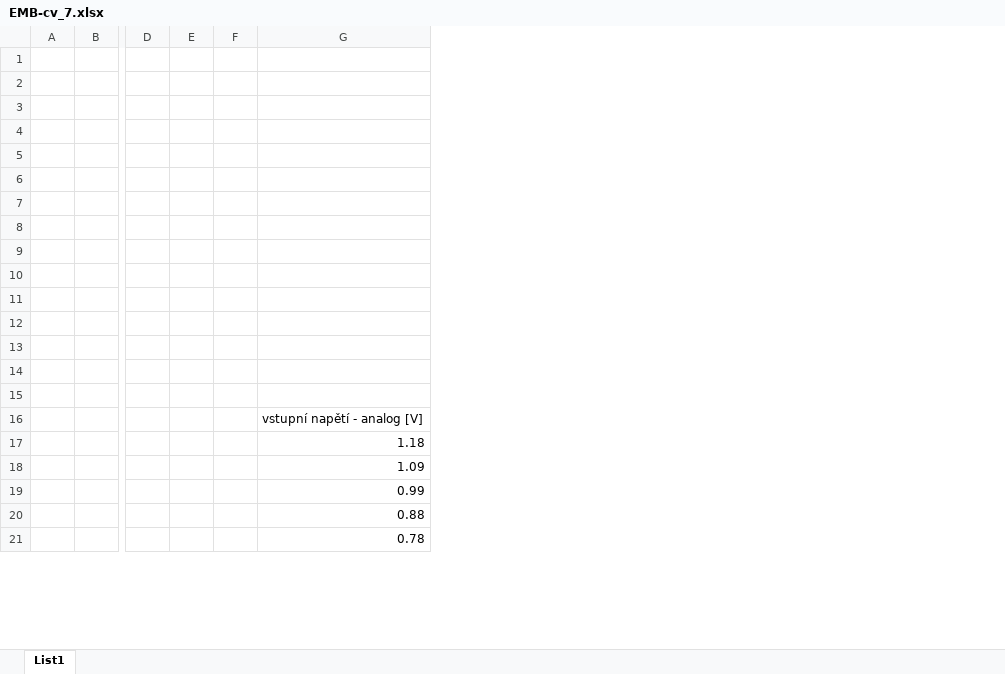
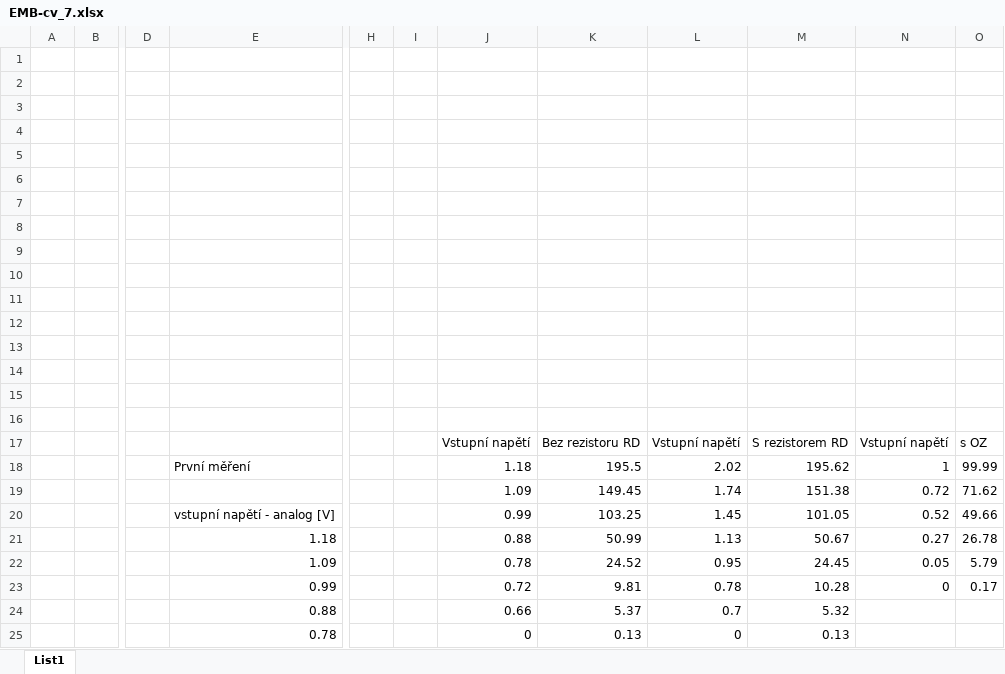
Before and after one commit to cviop/Protokoly, an Excel workbook: cv_7/data/EMB-cv_7.xlsx, sheet List1, drawn as a sheet; only a part is shown, gaps mark what is left out; values as stored, in another font and other column widths than the file's, no borders; charts and pictures not drawn; removed rows and columns are numbered as before the commit, all else as after; rows hold the shown columns only; the diff covers the shown part only; the diff names each change by its address in the sheet, - before the commit and + after, or states it on an @@ line.

```diff
--- a/cv_7/data/EMB-cv_7.xlsx (sheet List1)
+++ b/cv_7/data/EMB-cv_7.xlsx (sheet List1)
-column E, empty
-column F, empty
+column H, empty
+column I, empty
+column J, rows 20-25: 0.99 | 0.88 | 0.78 | 0.72 | 0.66 | 0
+column K, rows 20-25: 103.25 | 50.99 | 24.52 | 9.81 | 5.37 | 0.13
+column L, rows 20-25: 1.45 | 1.13 | 0.95 | 0.78 | 0.7 | 0
+column M, rows 20-25: 101.05 | 50.67 | 24.45 | 10.28 | 5.32 | 0.13
+column N, rows 20-23: 0.52 | 0.27 | 0.05 | 0
+column O, rows 20-23: 49.66 | 26.78 | 5.79 | 0.17
+row 16: (empty)
+row 17:  |  |  |  |  |  | Vstupní napětí | Bez rezistoru RD | Vstupní napětí | S rezistorem RD | Vstupní napětí | s OZ
+row 18:  |  |  | První měření |  |  | 1.18 | 195.5 | 2.02 | 195.62 | 1 | 99.99
+row 19:  |  |  |  |  |  | 1.09 | 149.45 | 1.74 | 151.38 | 0.72 | 71.62
```
Also changed, not shown: 1 added row, 20 removed rows, 25 edited cells and merged cells elsewhere in this sheet, charts or pictures, 9 other files.
